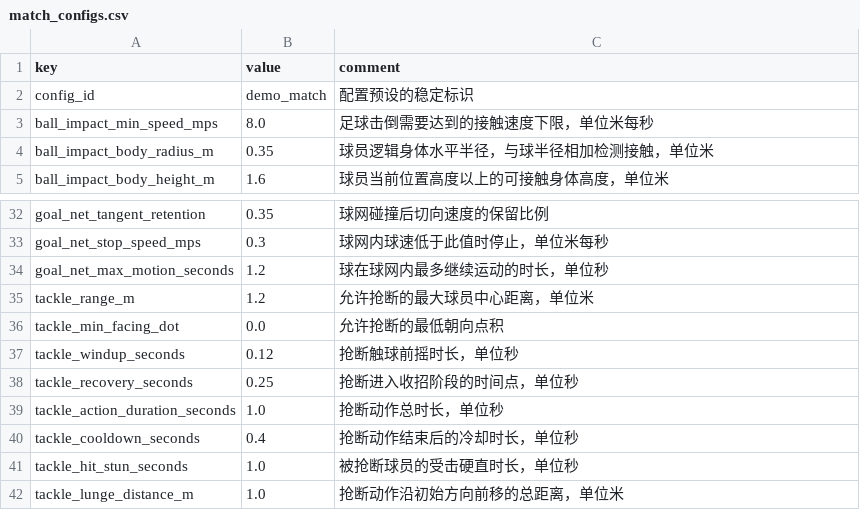
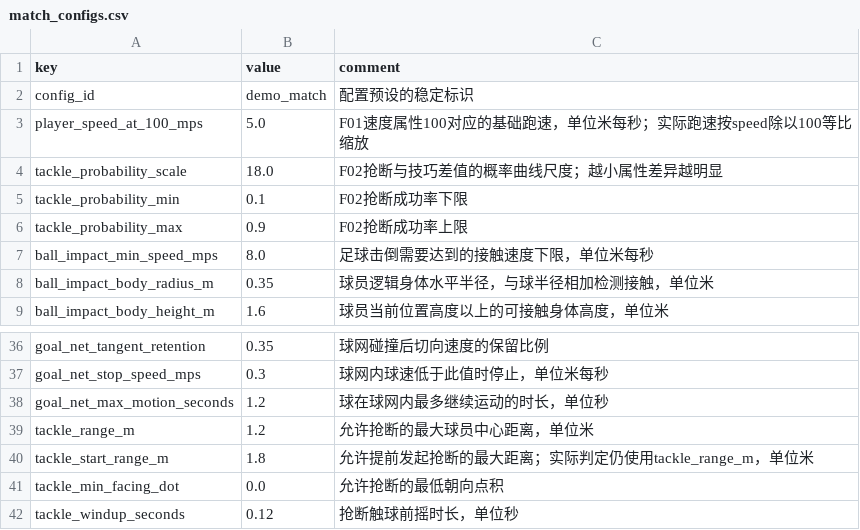
Before and after one commit to zerro12402/LuckyFootball, a CSV file: resources/data/match_configs.csv, drawn as a sheet; only a part is shown, gaps mark what is left out; the shorter side is filled out with more unchanged rows.

Commit message:
integrate-player-attributes-and-contests F01 F02 F03

```diff
--- a/resources/data/match_configs.csv
+++ b/resources/data/match_configs.csv
@@ -2,2 +2,6 @@ key,value,comment
 config_id,demo_match,配置预设的稳定标识
+player_speed_at_100_mps,5.0,F01速度属性100对应的基础跑速，单位米每秒；实际跑速按speed除以100等比缩放
+tackle_probability_scale,18.0,F02抢断与技巧差值的概率曲线尺度；越小属性差异越明显
+tackle_probability_min,0.1,F02抢断成功率下限
+tackle_probability_max,0.9,F02抢断成功率上限
 ball_impact_min_speed_mps,8.0,足球击倒需要达到的接触速度下限，单位米每秒
@@ -35,2 +39,3 @@ goal_net_max_motion_seconds,1.2,球在球网内最多继续运动的时长，单
 tackle_range_m,1.2,允许抢断的最大球员中心距离，单位米
+tackle_start_range_m,1.8,允许提前发起抢断的最大距离；实际判定仍使用tackle_range_m，单位米
 tackle_min_facing_dot,0.0,允许抢断的最低朝向点积
```
Also changed, not shown: resources/data/players.csv, 26 other files.
